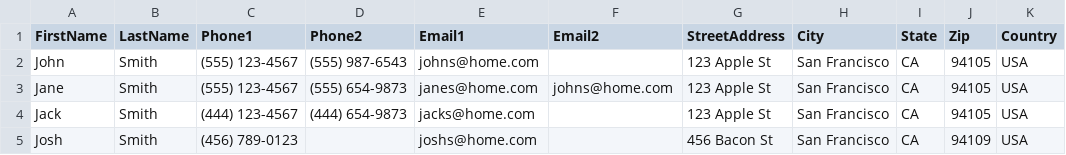
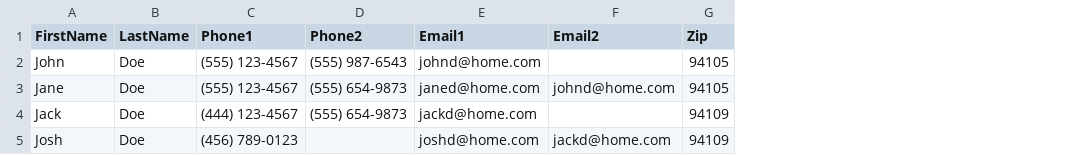
Before and after one commit to jhubert/hiring-exercises, a CSV file: grouping/input2.csv, drawn as a sheet; removed rows and columns are numbered as before the commit, all else as after; the diff names each change by its address in the sheet, - before the commit and + after, or states it on an @@ line.

```diff
--- a/grouping/input2.csv
+++ b/grouping/input2.csv
-column G (StreetAddress), rows 2-5: 123 Apple St | 123 Apple St | 123 Apple St | 456 Bacon St
-column H (City), rows 2-5: all San Francisco
-column I (State), rows 2-5: all CA
-column K (Country), rows 2-5: all USA
-B2:B5 (LastName): Smith
+B2:B5 (LastName): Doe
-E2 (Email1): johns@home.com
+E2 (Email1): johnd@home.com
-E3 (Email1): janes@home.com
+E3 (Email1): janed@home.com
-F3 (Email2): johns@home.com
+F3 (Email2): johnd@home.com
-D4 (Phone2): (444) 654-9873
+D4 (Phone2): (555) 654-9873
-E4 (Email1): jacks@home.com
+E4 (Email1): jackd@home.com
-G4 (Zip): 94105
+G4 (Zip): 94109
-E5 (Email1): joshs@home.com
+E5 (Email1): joshd@home.com
-F5 (Email2): (empty)
+F5 (Email2): jackd@home.com
```
Also changed, not shown: grouping/input1.csv.
